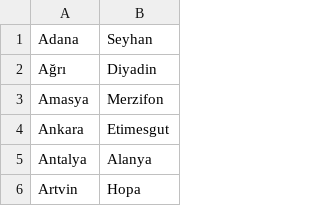
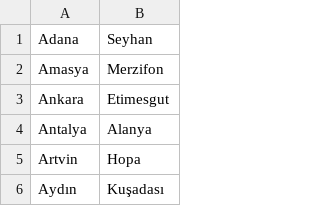
Before and after one commit to TestiniumQA/FurkanGratisTest, a CSV file: data/Cities.csv, drawn as a sheet; only a part is shown; the shorter side is filled out with more unchanged rows; the diff names each change by its address in the sheet, - before the commit and + after, or states it on an @@ line.

```diff
--- a/data/Cities.csv
+++ b/data/Cities.csv
-row 2: Ağrı | Diyadin
```
Also changed, not shown: 4 other files.
